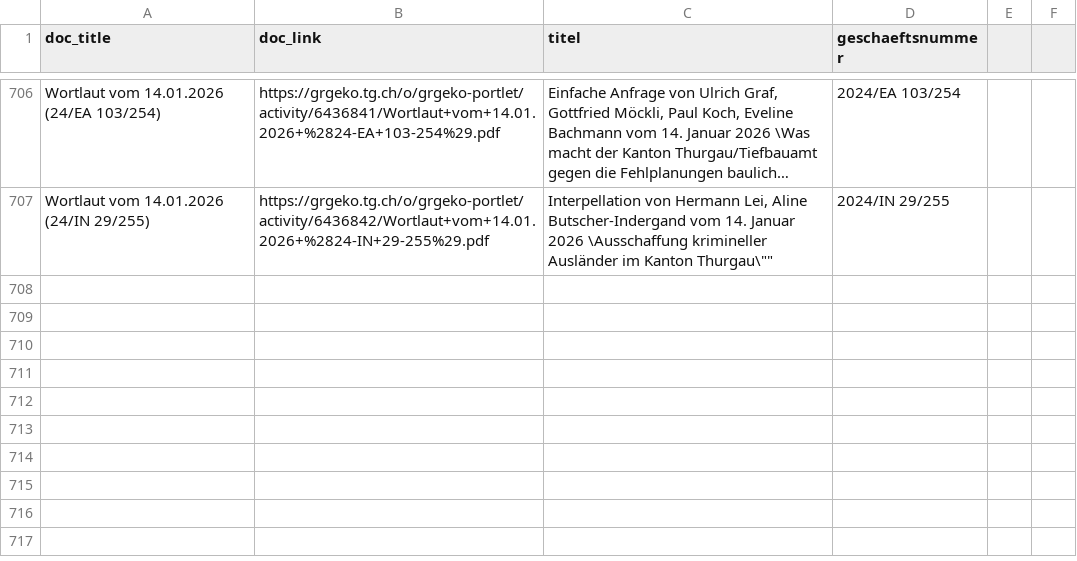
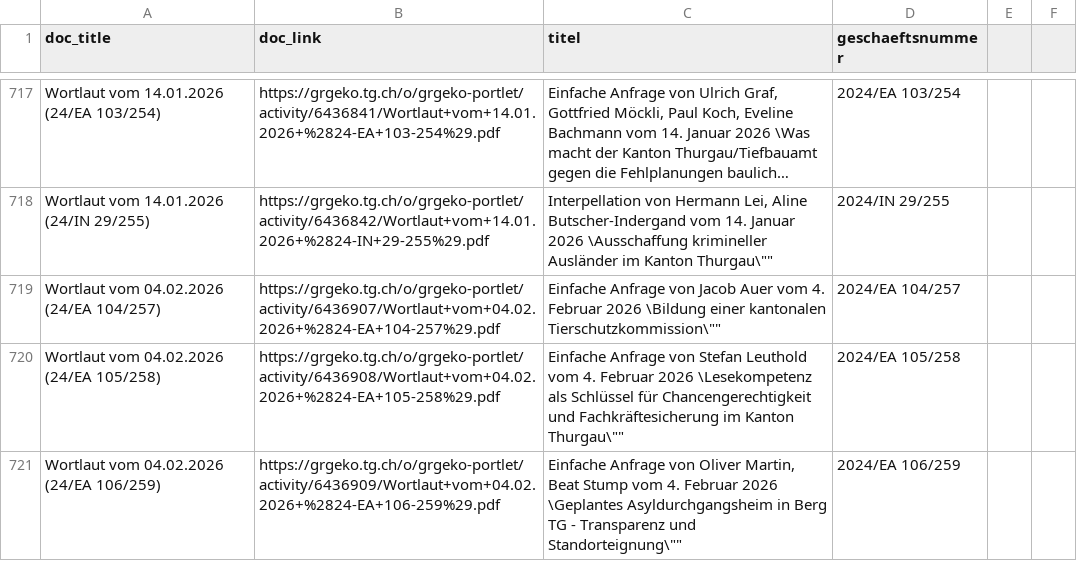
Before and after one commit to ogdtg/vorstossdaten_scrape, a CSV file: dokumente.csv, drawn as a sheet; only a part is shown, gaps mark what is left out; long unchanged cells end in …; the diff covers the shown part only.

```diff
--- a/dokumente.csv
+++ b/dokumente.csv
@@ -707 +718,4 @@
 "Wortlaut vom 14.01.2026 (24/IN 29/255)","https://grgeko.tg.ch/o/grgeko-portlet/activity/6436842/Wortlaut+vom+14.01.2026+%2824-IN+29-255%29.pdf","Interpellation von Hermann Lei, Aline Butscher-Indergand vom 14. Januar 2026 \"Ausschaffung krimineller Ausländer im Kanton Thurgau\"","2024/IN 29/255"
+"Wortlaut vom 04.02.2026 (24/EA 104/257)","https://grgeko.tg.ch/o/grgeko-portlet/activity/6436907/Wortlaut+vom+04.02.2026+%2824-EA+104-257%29.pdf","Einfache Anfrage von Jacob Auer vom 4. Februar 2026 \"Bildung einer kantonalen Tierschutzkommission\"","2024/EA 104/257"
+"Wortlaut vom 04.02.2026 (24/EA 105/258)","https://grgeko.tg.ch/o/grgeko-portlet/activity/6436908/Wortlaut+vom+04.02.2026+%2824-EA+105-258%29.pdf","Einfache Anfrage von Stefan Leuthold vom 4. Februar 2026 \"Lesekompetenz als Schlüssel für Chancengerechtigkeit und Fachkräftesicherung im Kanton Thurgau\"","2024/EA 105/258"
+"Wortlaut vom 04.02.2026 (24/EA 106/259)","https://grgeko.tg.ch/o/grgeko-portlet/activity/6436909/Wortlaut+vom+04.02.2026+%2824-EA+106-259%29.pdf","Einfache Anfrage von Oliver Martin, Beat Stump vom 4. Februar 2026 \"Geplantes Asyldurchgangsheim in Berg TG - Transparenz und Standorteignung\"","2024/EA 106/259"
```
Also changed, not shown: 14 added rows and 4 edited cells elsewhere in this file, geschaefte.csv, 2 other files.
